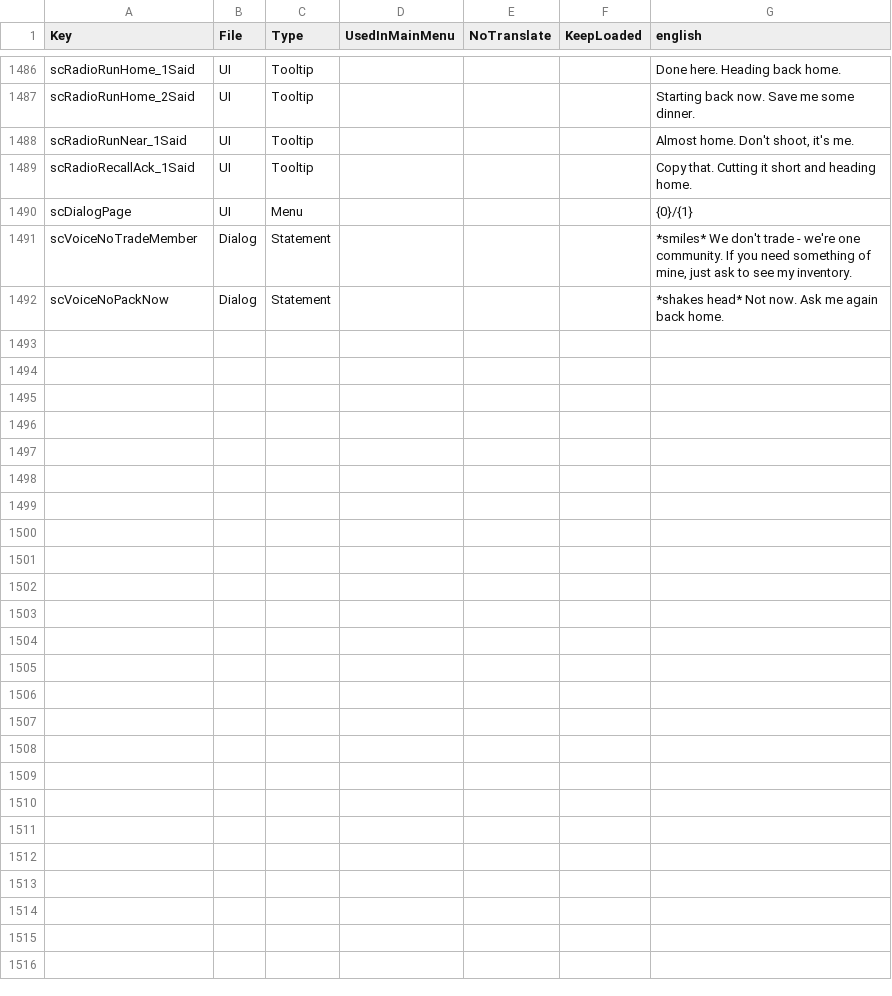
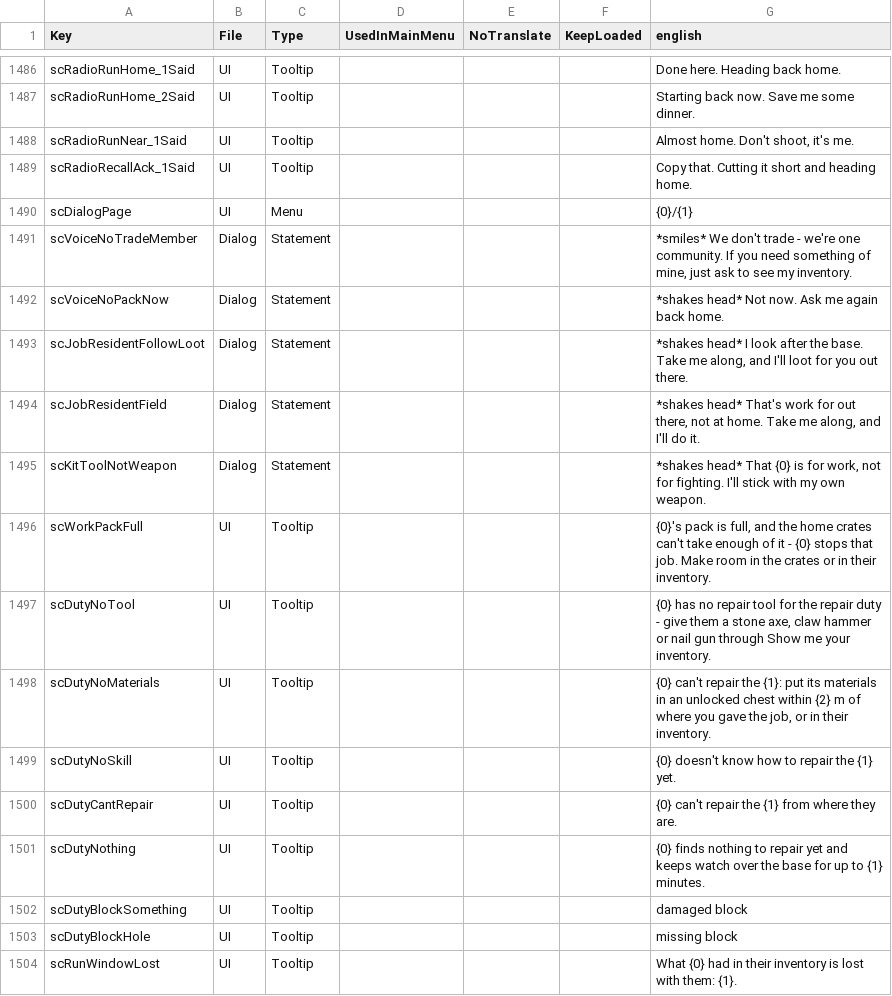
Before and after one commit to Relentless757/SurvivorCommunity, a CSV file: Config/Localization.csv, drawn as a sheet; only a part is shown, gaps mark what is left out.

```diff
--- a/Config/Localization.csv
+++ b/Config/Localization.csv
@@ -1492 +1492,13 @@ scVoiceNoTradeMember,Dialog,Statement,,,,"*smiles* We don't trade - we're one co
 scVoiceNoPackNow,Dialog,Statement,,,,*shakes head* Not now. Ask me again back home.
+scJobResidentFollowLoot,Dialog,Statement,,,,"*shakes head* I look after the base. Take me along, and I'll loot for you out there."
+scJobResidentField,Dialog,Statement,,,,"*shakes head* That's work for out there, not at home. Take me along, and I'll do it."
+scKitToolNotWeapon,Dialog,Statement,,,,"*shakes head* That {0} is for work, not for fighting. I'll stick with my own weapon."
+scWorkPackFull,UI,Tooltip,,,,"{0}'s pack is full, and the home crates can't take enough of it - {0} stops that job. Make room in the crates or in their inventory."
+scDutyNoTool,UI,Tooltip,,,,"{0} has no repair tool for the repair duty - give them a stone axe, claw hammer or nail gun through Show me your inventory."
+scDutyNoMaterials,UI,Tooltip,,,,"{0} can't repair the {1}: put its materials in an unlocked chest within {2} m of where you gave the job, or in their inventory."
+scDutyNoSkill,UI,Tooltip,,,,{0} doesn't know how to repair the {1} yet.
+scDutyCantRepair,UI,Tooltip,,,,{0} can't repair the {1} from where they are.
+scDutyNothing,UI,Tooltip,,,,{0} finds nothing to repair yet and keeps watch over the base for up to {1} minutes.
+scDutyBlockSomething,UI,Tooltip,,,,damaged block
+scDutyBlockHole,UI,Tooltip,,,,missing block
+scRunWindowLost,UI,Tooltip,,,,What {0} had in their inventory is lost with them: {1}.
```
Also changed, not shown: 13 other files.
